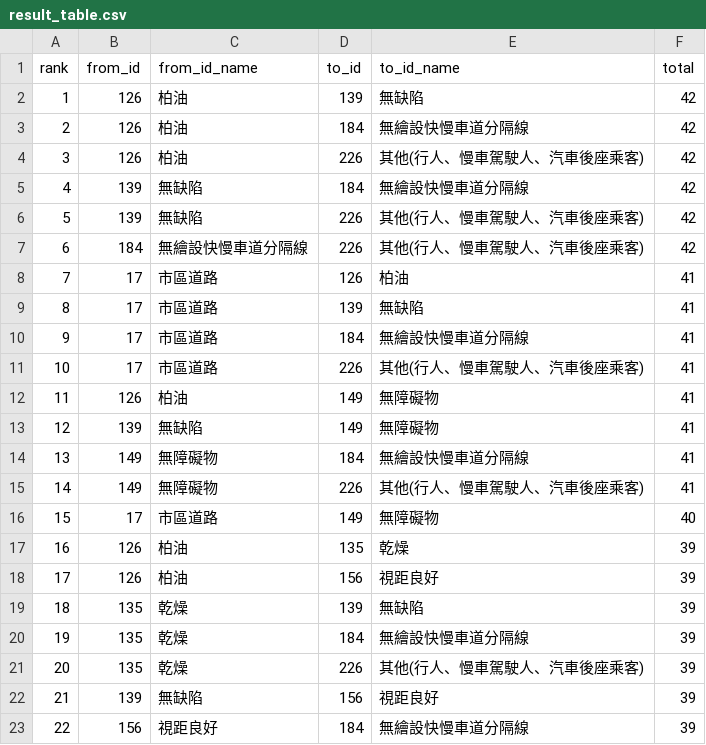
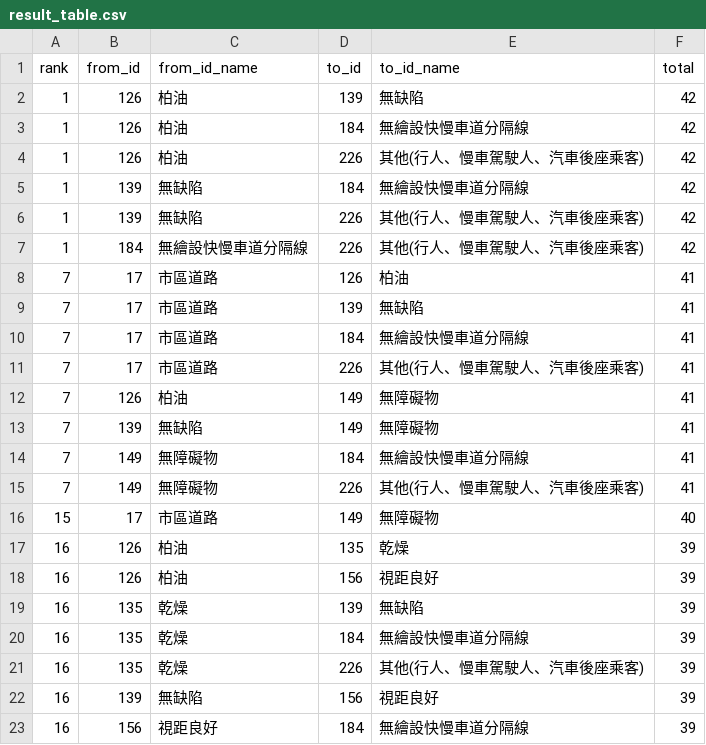
Before and after one commit to FJCU-Information-Project/Flask, a CSV file: result_table.csv, drawn as a sheet.

```diff
--- a/result_table.csv
+++ b/result_table.csv
@@ -2,22 +2,22 @@
 1,126,"柏油",139,"無缺陷",42
-2,126,"柏油",184,"無繪設快慢車道分隔線",42
-3,126,"柏油",226,"其他(行人、慢車駕駛人、汽車後座乘客)",42
-4,139,"無缺陷",184,"無繪設快慢車道分隔線",42
-5,139,"無缺陷",226,"其他(行人、慢車駕駛人、汽車後座乘客)",42
-6,184,"無繪設快慢車道分隔線",226,"其他(行人、慢車駕駛人、汽車後座乘客)",42
+1,126,"柏油",184,"無繪設快慢車道分隔線",42
+1,126,"柏油",226,"其他(行人、慢車駕駛人、汽車後座乘客)",42
+1,139,"無缺陷",184,"無繪設快慢車道分隔線",42
+1,139,"無缺陷",226,"其他(行人、慢車駕駛人、汽車後座乘客)",42
+1,184,"無繪設快慢車道分隔線",226,"其他(行人、慢車駕駛人、汽車後座乘客)",42
 7,17,"市區道路",126,"柏油",41
-8,17,"市區道路",139,"無缺陷",41
-9,17,"市區道路",184,"無繪設快慢車道分隔線",41
-10,17,"市區道路",226,"其他(行人、慢車駕駛人、汽車後座乘客)",41
-11,126,"柏油",149,"無障礙物",41
-12,139,"無缺陷",149,"無障礙物",41
-13,149,"無障礙物",184,"無繪設快慢車道分隔線",41
-14,149,"無障礙物",226,"其他(行人、慢車駕駛人、汽車後座乘客)",41
+7,17,"市區道路",139,"無缺陷",41
+7,17,"市區道路",184,"無繪設快慢車道分隔線",41
+7,17,"市區道路",226,"其他(行人、慢車駕駛人、汽車後座乘客)",41
+7,126,"柏油",149,"無障礙物",41
+7,139,"無缺陷",149,"無障礙物",41
+7,149,"無障礙物",184,"無繪設快慢車道分隔線",41
+7,149,"無障礙物",226,"其他(行人、慢車駕駛人、汽車後座乘客)",41
 15,17,"市區道路",149,"無障礙物",40
 16,126,"柏油",135,"乾燥",39
-17,126,"柏油",156,"視距良好",39
-18,135,"乾燥",139,"無缺陷",39
-19,135,"乾燥",184,"無繪設快慢車道分隔線",39
-20,135,"乾燥",226,"其他(行人、慢車駕駛人、汽車後座乘客)",39
-21,139,"無缺陷",156,"視距良好",39
-22,156,"視距良好",184,"無繪設快慢車道分隔線",39
+16,126,"柏油",156,"視距良好",39
+16,135,"乾燥",139,"無缺陷",39
+16,135,"乾燥",184,"無繪設快慢車道分隔線",39
+16,135,"乾燥",226,"其他(行人、慢車駕駛人、汽車後座乘客)",39
+16,139,"無缺陷",156,"視距良好",39
+16,156,"視距良好",184,"無繪設快慢車道分隔線",39
```
Also changed, not shown: layer.csv, 30 other files.
